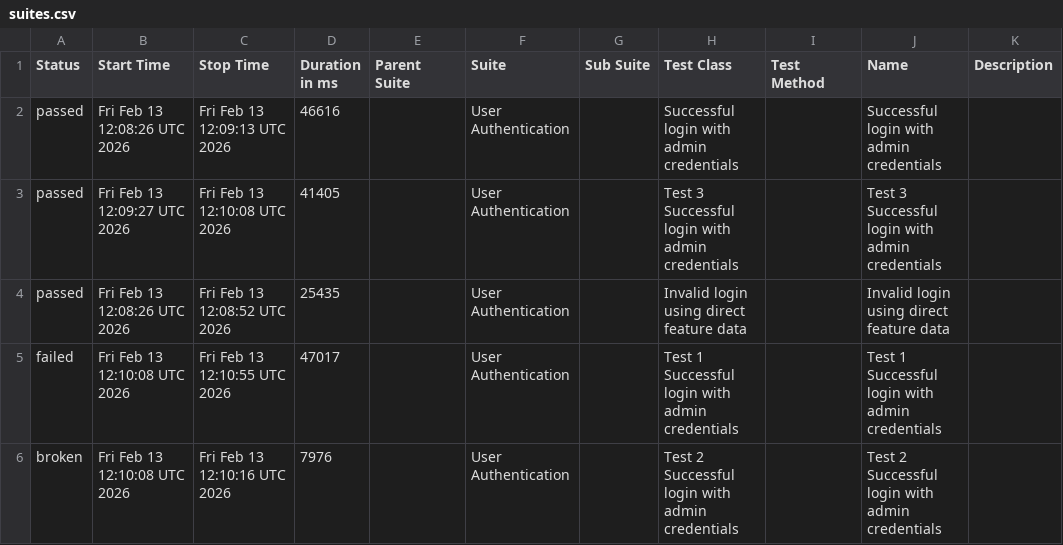
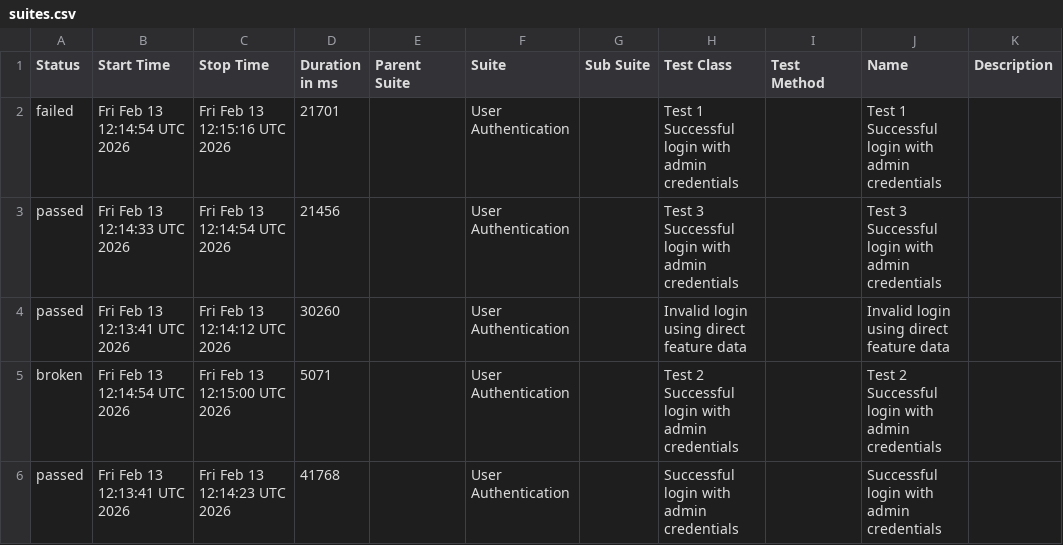
Before and after one commit to atulbmhetre/playwright-cucumber-framework, a CSV file: data/suites.csv, drawn as a sheet.

```diff
--- a/data/suites.csv
+++ b/data/suites.csv
@@ -1,6 +1,6 @@
 "Status","Start Time","Stop Time","Duration in ms","Parent Suite","Suite","Sub Suite","Test Class","Test Method","Name","Description"
-"passed","Fri Feb 13 12:08:26 UTC 2026","Fri Feb 13 12:09:13 UTC 2026","46616","","User Authentication","","Successful login with admin credentials","","Successful login with admin credentials",""
-"passed","Fri Feb 13 12:09:27 UTC 2026","Fri Feb 13 12:10:08 UTC 2026","41405","","User Authentication","","Test 3 Successful login with admin credentials","","Test 3 Successful login with admin credentials",""
-"passed","Fri Feb 13 12:08:26 UTC 2026","Fri Feb 13 12:08:52 UTC 2026","25435","","User Authentication","","Invalid login using direct feature data","","Invalid login using direct feature data",""
-"failed","Fri Feb 13 12:10:08 UTC 2026","Fri Feb 13 12:10:55 UTC 2026","47017","","User Authentication","","Test 1 Successful login with admin credentials","","Test 1 Successful login with admin credentials",""
-"broken","Fri Feb 13 12:10:08 UTC 2026","Fri Feb 13 12:10:16 UTC 2026","7976","","User Authentication","","Test 2 Successful login with admin credentials","","Test 2 Successful login with admin credentials",""
+"failed","Fri Feb 13 12:14:54 UTC 2026","Fri Feb 13 12:15:16 UTC 2026","21701","","User Authentication","","Test 1 Successful login with admin credentials","","Test 1 Successful login with admin credentials",""
+"passed","Fri Feb 13 12:14:33 UTC 2026","Fri Feb 13 12:14:54 UTC 2026","21456","","User Authentication","","Test 3 Successful login with admin credentials","","Test 3 Successful login with admin credentials",""
+"passed","Fri Feb 13 12:13:41 UTC 2026","Fri Feb 13 12:14:12 UTC 2026","30260","","User Authentication","","Invalid login using direct feature data","","Invalid login using direct feature data",""
+"broken","Fri Feb 13 12:14:54 UTC 2026","Fri Feb 13 12:15:00 UTC 2026","5071","","User Authentication","","Test 2 Successful login with admin credentials","","Test 2 Successful login with admin credentials",""
+"passed","Fri Feb 13 12:13:41 UTC 2026","Fri Feb 13 12:14:23 UTC 2026","41768","","User Authentication","","Successful login with admin credentials","","Successful login with admin credentials",""
```
Also changed, not shown: data/behaviors.csv, 55 other files.
